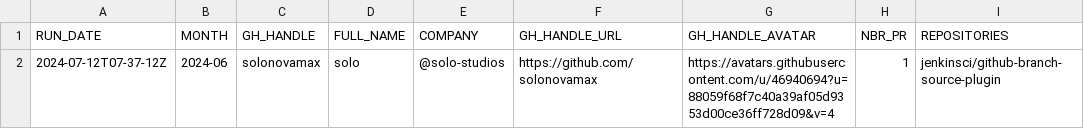
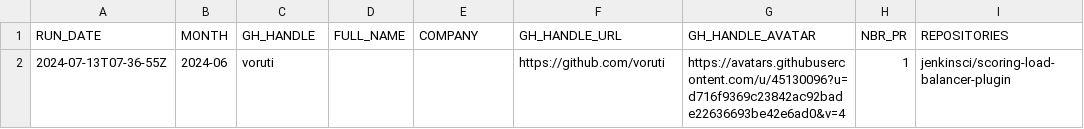
Before and after one commit to gounthar/jenkins-submitter-stats, a CSV file: data/honored_contributor.csv, drawn as a sheet.

```diff
--- a/data/honored_contributor.csv
+++ b/data/honored_contributor.csv
@@ -1,2 +1,2 @@
 "RUN_DATE", "MONTH", "GH_HANDLE", "FULL_NAME", "COMPANY", "GH_HANDLE_URL", "GH_HANDLE_AVATAR", "NBR_PR", "REPOSITORIES"
-"2024-07-12T07-37-12Z", "2024-06", "solonovamax", "solo", "@solo-studios ", "https://github.com/solonovamax", "https://avatars.githubusercontent.com/u/46940694?u=88059f68f7c40a39af05d9353d00ce36ff728d09&v=4", "1", "jenkinsci/github-branch-source-plugin"
+"2024-07-13T07-36-55Z", "2024-06", "voruti", "", "", "https://github.com/voruti", "https://avatars.githubusercontent.com/u/45130096?u=d716f9369c23842ac92bade22636693be42e6ad0&v=4", "1", "jenkinsci/scoring-load-balancer-plugin"
```
